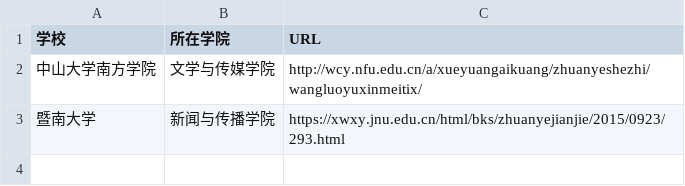
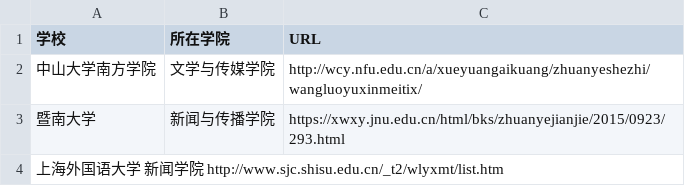
Before and after one commit to WuxueNewmedia/list_newmedia_undergraduate_CN, a TSV file: list.tsv, drawn as a sheet; the diff names each change by its address in the sheet, - before the commit and + after, or states it on an @@ line.

Commit message:
Update list.tsv

```diff
--- a/list.tsv
+++ b/list.tsv
+row 4: 上海外国语大学 新闻学院 http://www.sjc.shisu.edu.cn/_t2/wlyxmt/list.htm
```
